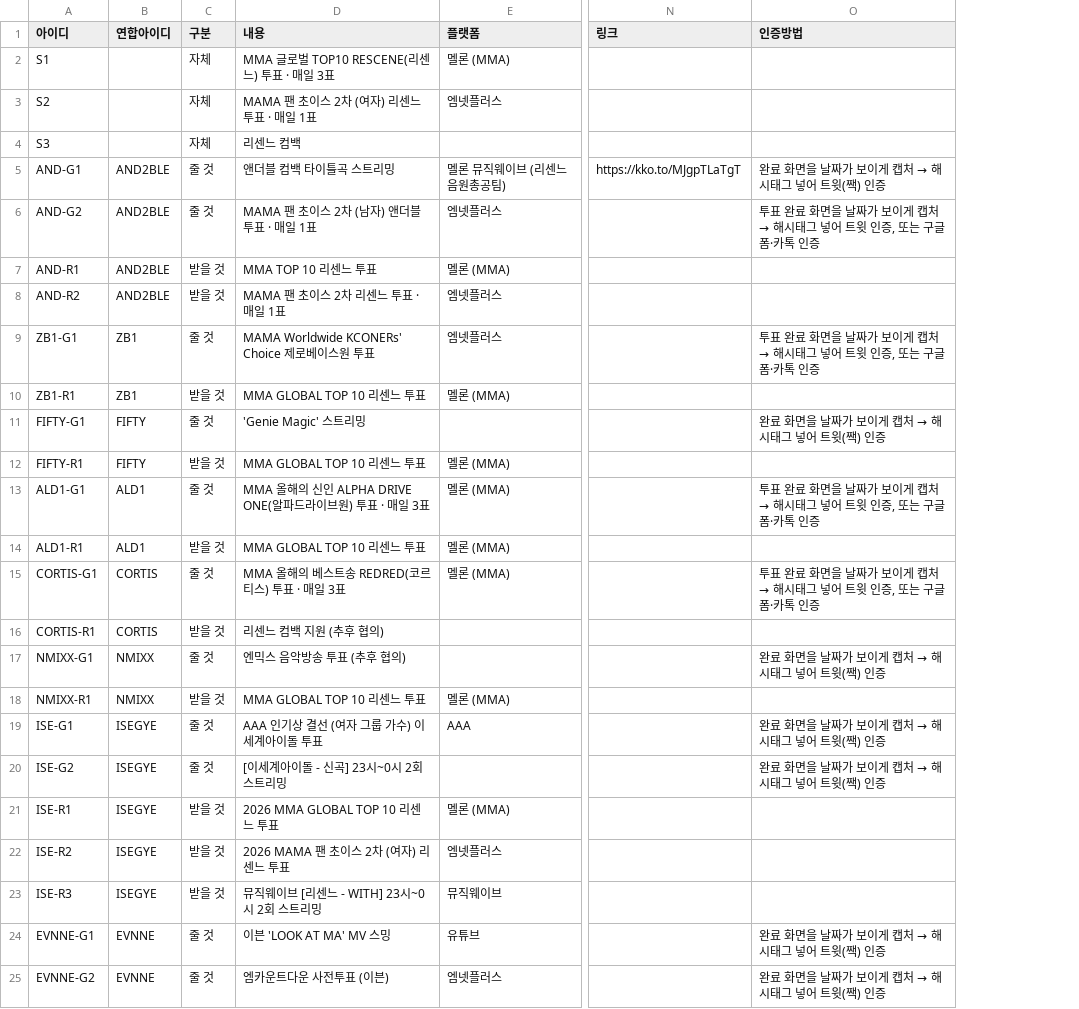
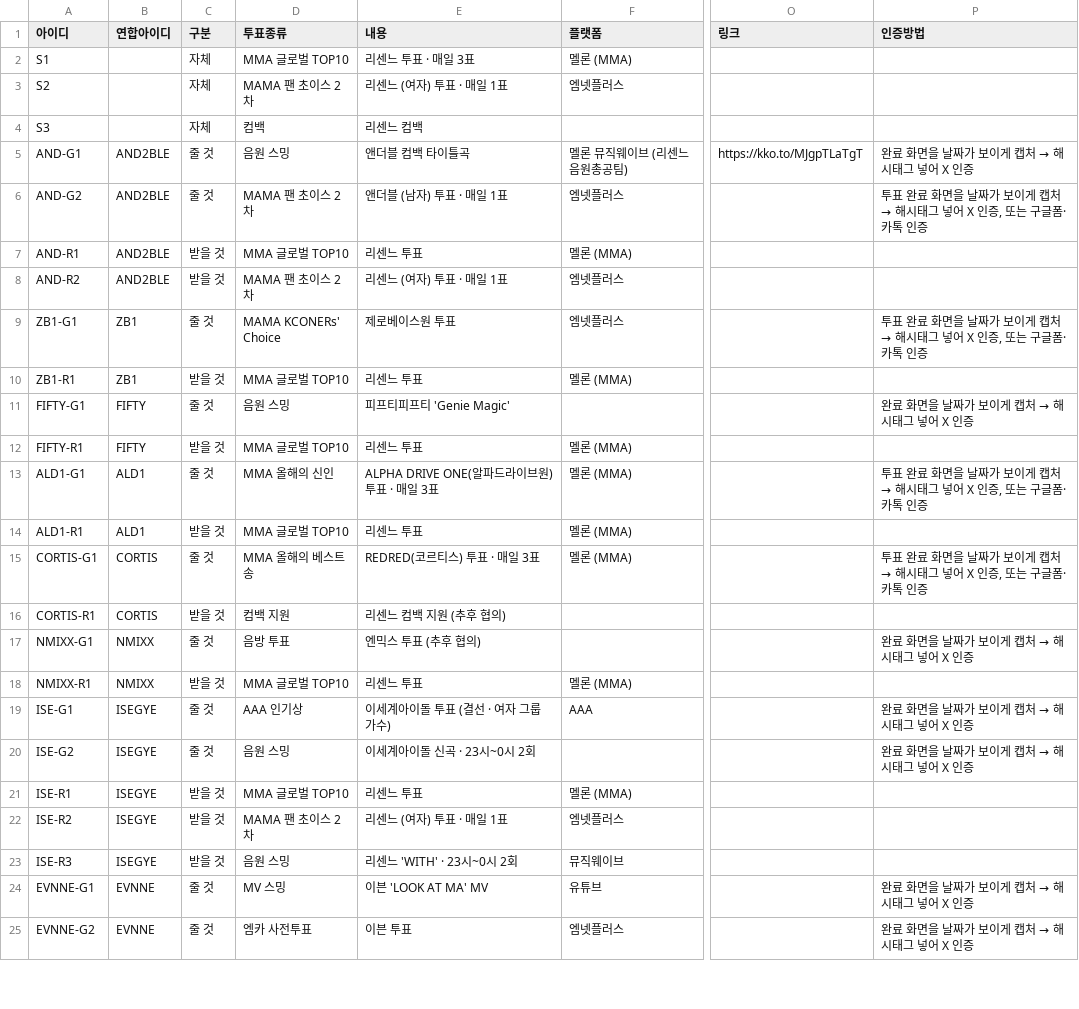
Before and after one commit to WONIWONIWONIWONI/todo, a CSV file: sheet-templates/할일.csv, drawn as a sheet; only a part is shown, gaps mark what is left out; addresses are those after the commit; the diff covers the shown part only; the diff names each change by its address in the sheet, - before the commit and + after, or states it on an @@ line.

```diff
--- a/sheet-templates/할일.csv
+++ b/sheet-templates/할일.csv
+column D (투표종류), rows 2-25: MMA 글로벌 TOP10 | MAMA 팬 초이스 2차 | 컴백 | 음원 스밍 | MAMA 팬 초이스 2차 | MMA 글로벌 TOP10 | MAMA 팬 초이스 2차 | MAMA KCONERs' Choice | MMA 글로벌 TOP10 | 음원 스밍 | MMA 글로벌 TOP10 | MMA 올해의 신인 | MMA 글로벌 TOP10 | MMA 올해의 베스트송 | 컴백 지원 | 음방 투표 | MMA 글로벌 TOP10 | AAA 인기상 | 음원 스밍 | MMA 글로벌 TOP10 | MAMA 팬 초이스 2차 | 음원 스밍 | MV 스밍 | 엠카 사전투표
-E2 (내용): MMA 글로벌 TOP10 RESCENE(리센느) 투표 · 매일 3표
+E2 (내용): 리센느 투표 · 매일 3표
-E3 (내용): MAMA 팬 초이스 2차 (여자) 리센느 투표 · 매일 1표
+E3 (내용): 리센느 (여자) 투표 · 매일 1표
-E5 (내용): 앤더블 컴백 타이틀곡 스트리밍
+E5 (내용): 앤더블 컴백 타이틀곡
@@ P5 (인증방법): 완료 화면을 날짜가 보이게 캡처 → 해시태그 넣어 트윗(짹) 인증 → 완료 화면을 날짜가 보이게 캡처 → 해시태그 넣어 X 인증 @@
-E6 (내용): MAMA 팬 초이스 2차 (남자) 앤더블 투표 · 매일 1표
+E6 (내용): 앤더블 (남자) 투표 · 매일 1표
-P6 (인증방법): …넣어 트윗 인증, 또…
+P6 (인증방법): …넣어 X 인증, 또…
-E7 (내용): MMA TOP 10 리센느 투표
+E7 (내용): 리센느 투표
-E8 (내용): MAMA 팬 초이스 2차 리센느 투표 · 매일 1표
+E8 (내용): 리센느 (여자) 투표 · 매일 1표
-E9 (내용): MAMA Worldwide KCONERs' Choice 제로베이스원 투표
+E9 (내용): 제로베이스원 투표
-P9 (인증방법): …넣어 트윗 인증, 또…
+P9 (인증방법): …넣어 X 인증, 또…
-E10 (내용): MMA GLOBAL TOP 10 리센느 투표
+E10 (내용): 리센느 투표
-E11 (내용): 'Genie Magic' 스트리밍
+E11 (내용): 피프티피프티 'Genie Magic'
@@ P11 (인증방법): 완료 화면을 날짜가 보이게 캡처 → 해시태그 넣어 트윗(짹) 인증 → 완료 화면을 날짜가 보이게 캡처 → 해시태그 넣어 X 인증 @@
-E12 (내용): MMA GLOBAL TOP 10 리센느 투표
+E12 (내용): 리센느 투표
-E13 (내용): MMA 올해의 신인 ALPHA DRIVE ONE(알파드라이브원) 투표 · 매일 3표
+E13 (내용): ALPHA DRIVE ONE(알파드라이브원) 투표 · 매일 3표
-P13 (인증방법): …넣어 트윗 인증, 또…
+P13 (인증방법): …넣어 X 인증, 또…
-E14 (내용): MMA GLOBAL TOP 10 리센느 투표
+E14 (내용): 리센느 투표
-E15 (내용): MMA 올해의 베스트송 REDRED(코르티스) 투표 · 매일 3표
+E15 (내용): REDRED(코르티스) 투표 · 매일 3표
-P15 (인증방법): …넣어 트윗 인증, 또…
+P15 (인증방법): …넣어 X 인증, 또…
-E17 (내용): 엔믹스 음악방송 투표 (추후 협의)
+E17 (내용): 엔믹스 투표 (추후 협의)
@@ P17 (인증방법): 완료 화면을 날짜가 보이게 캡처 → 해시태그 넣어 트윗(짹) 인증 → 완료 화면을 날짜가 보이게 캡처 → 해시태그 넣어 X 인증 @@
-E18 (내용): MMA GLOBAL TOP 10 리센느 투표
+E18 (내용): 리센느 투표
-E19 (내용): AAA 인기상 결선 (여자 그룹 가수) 이세계아이돌 투표
+E19 (내용): 이세계아이돌 투표 (결선 · 여자 그룹 가수)
@@ P19:P20 (인증방법): 완료 화면을 날짜가 보이게 캡처 → 해시태그 넣어 트윗(짹) 인증 → 완료 화면을 날짜가 보이게 캡처 → 해시태그 넣어 X 인증 @@
-E20 (내용): [이세계아이돌 - 신곡] 23시~0시 2회 스트리밍
+E20 (내용): 이세계아이돌 신곡 · 23시~0시 2회
-E21 (내용): 2026 MMA GLOBAL TOP 10 리센느 투표
+E21 (내용): 리센느 투표
-E22 (내용): 2026 MAMA 팬 초이스 2차 (여자) 리센느 투표
+E22 (내용): 리센느 (여자) 투표 · 매일 1표
-E23 (내용): 뮤직웨이브 [리센느 - WITH] 23시~0시 2회 스트리밍
+E23 (내용): 리센느 'WITH' · 23시~0시 2회
-E24 (내용): 이븐 'LOOK AT MA' MV 스밍
+E24 (내용): 이븐 'LOOK AT MA' MV
@@ P24:P25 (인증방법): 완료 화면을 날짜가 보이게 캡처 → 해시태그 넣어 트윗(짹) 인증 → 완료 화면을 날짜가 보이게 캡처 → 해시태그 넣어 X 인증 @@
-E25 (내용): 엠카운트다운 사전투표 (이븐)
+E25 (내용): 이븐 투표
```
Also changed, not shown: 5 edited cells elsewhere in this file, sheet-templates/가이드.csv, 5 other files.
